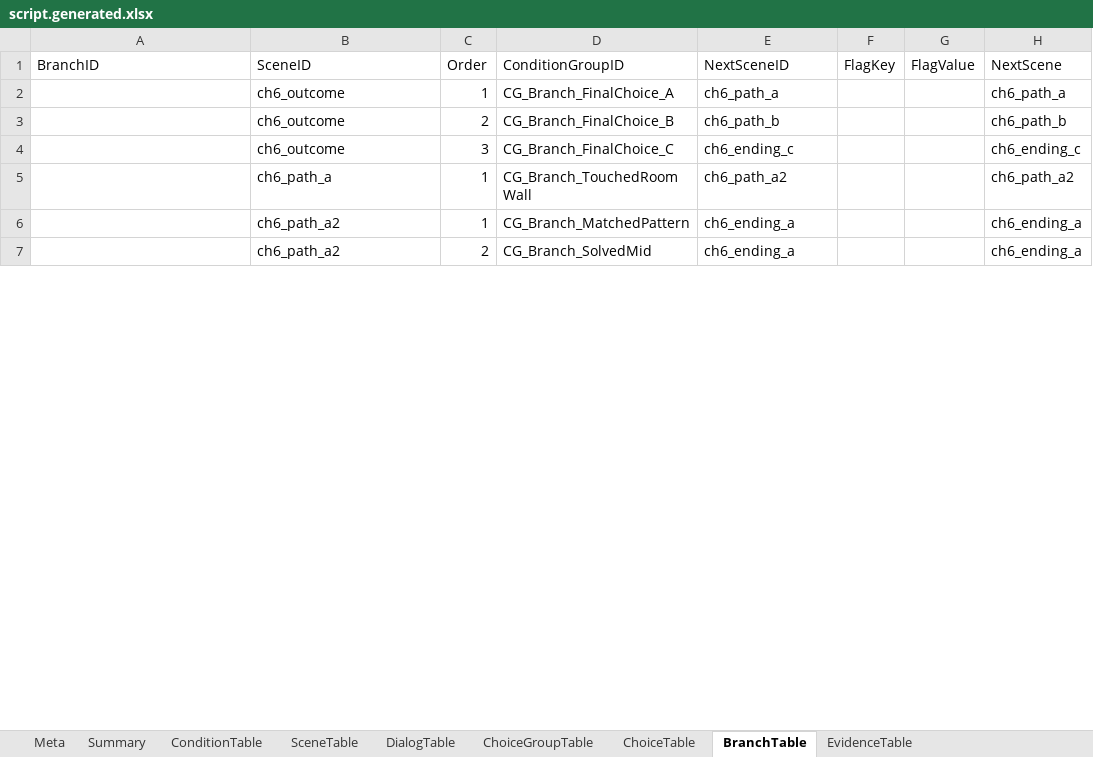
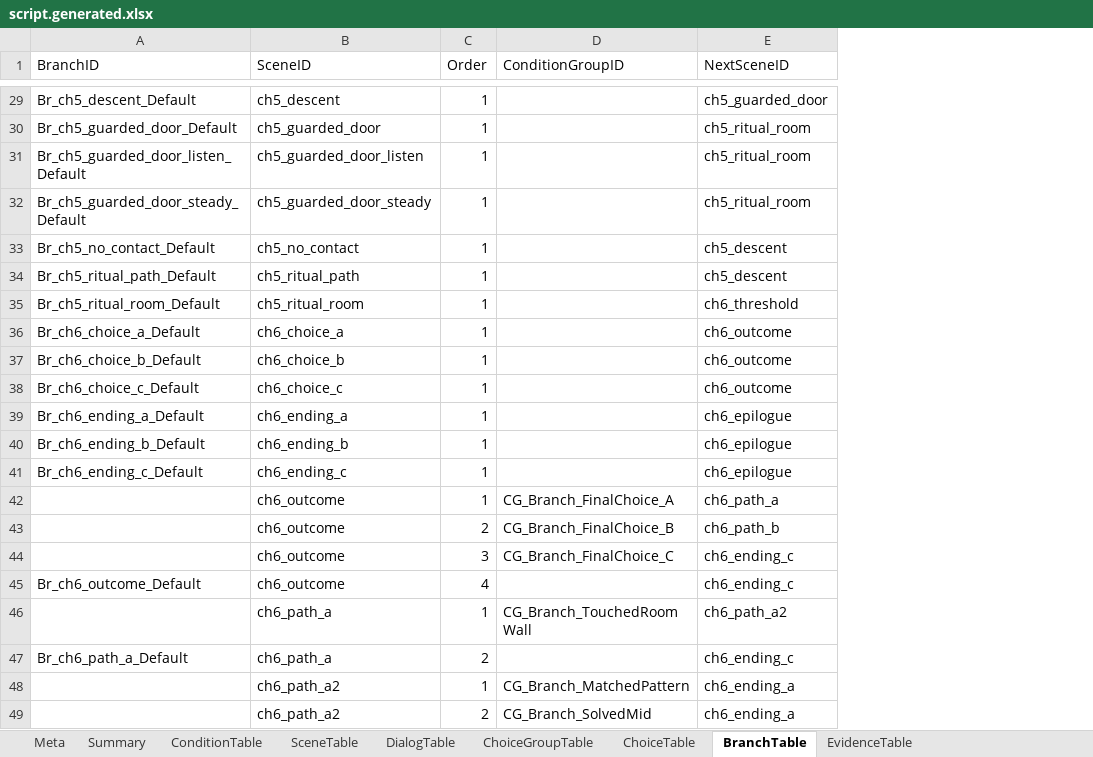
Before and after one commit to yong124/GSD, an Excel workbook: content/generated/script.generated.xlsx, sheet BranchTable, drawn as a sheet; only a part is shown, gaps mark what is left out; values as stored, in another font and other column widths than the file's, no borders; removed rows and columns are numbered as before the commit, all else as after; the diff covers the shown part only; the diff names each change by its address in the sheet, - before the commit and + after, or states it on an @@ line.

```diff
--- a/content/generated/script.generated.xlsx (sheet BranchTable)
+++ b/content/generated/script.generated.xlsx (sheet BranchTable)
-column F (FlagKey), empty
-column G (FlagValue), empty
-column H (NextScene), rows 2-7: ch6_path_a | ch6_path_b | ch6_ending_c | ch6_path_a2 | ch6_ending_a | ch6_ending_a
+row 29: Br_ch5_descent_Default | ch5_descent | 1 |  | ch5_guarded_door
+row 30: Br_ch5_guarded_door_Default | ch5_guarded_door | 1 |  | ch5_ritual_room
+row 31: Br_ch5_guarded_door_listen_Default | ch5_guarded_door_listen | 1 |  | ch5_ritual_room
+row 32: Br_ch5_guarded_door_steady_Default | ch5_guarded_door_steady | 1 |  | ch5_ritual_room
+row 33: Br_ch5_no_contact_Default | ch5_no_contact | 1 |  | ch5_descent
+row 34: Br_ch5_ritual_path_Default | ch5_ritual_path | 1 |  | ch5_descent
+row 35: Br_ch5_ritual_room_Default | ch5_ritual_room | 1 |  | ch6_threshold
+row 36: Br_ch6_choice_a_Default | ch6_choice_a | 1 |  | ch6_outcome
+row 37: Br_ch6_choice_b_Default | ch6_choice_b | 1 |  | ch6_outcome
+row 38: Br_ch6_choice_c_Default | ch6_choice_c | 1 |  | ch6_outcome
+row 39: Br_ch6_ending_a_Default | ch6_ending_a | 1 |  | ch6_epilogue
+row 40: Br_ch6_ending_b_Default | ch6_ending_b | 1 |  | ch6_epilogue
+row 41: Br_ch6_ending_c_Default | ch6_ending_c | 1 |  | ch6_epilogue
+row 45: Br_ch6_outcome_Default | ch6_outcome | 4 |  | ch6_ending_c
+row 47: Br_ch6_path_a_Default | ch6_path_a | 2 |  | ch6_ending_c
```
Also changed, not shown: 32 added rows elsewhere in this sheet, sheet SceneTable, sheet ChoiceTable, sheet Meta, sheet Summary, 13 other files.
